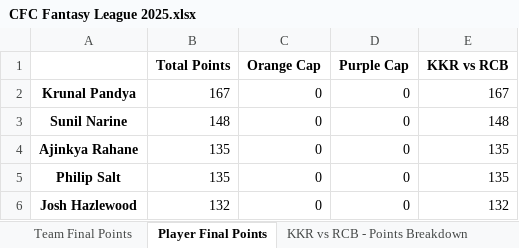
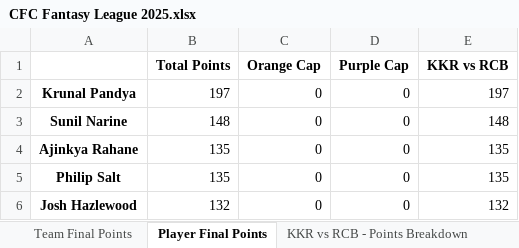
Before and after one commit to nisarg-m-shah/Fantasy-Points-Automation, an Excel workbook: CFC Fantasy League 2025.xlsx, sheet Player Final Points, drawn as a sheet; only a part is shown; values as stored, in another font and other column widths than the file's, no borders; the diff names each change by its address in the sheet, - before the commit and + after, or states it on an @@ line.

```diff
--- a/CFC Fantasy League 2025.xlsx (sheet Player Final Points)
+++ b/CFC Fantasy League 2025.xlsx (sheet Player Final Points)
-B2 (Total Points): 167
+B2 (Total Points): 197
-E2 (KKR vs RCB): 167
+E2 (KKR vs RCB): 197
```
Also changed, not shown: sheet Team Final Points, sheet KKR vs RCB - Points Breakdown, sheet KKR vs RCB - CFC Points, 4 other files.
